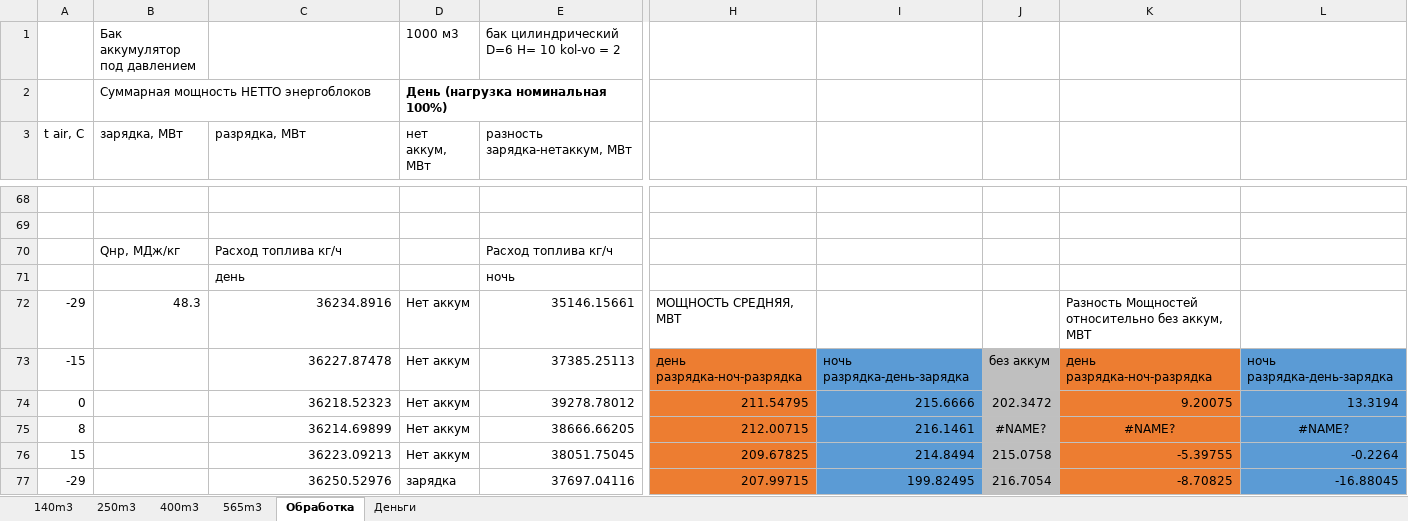
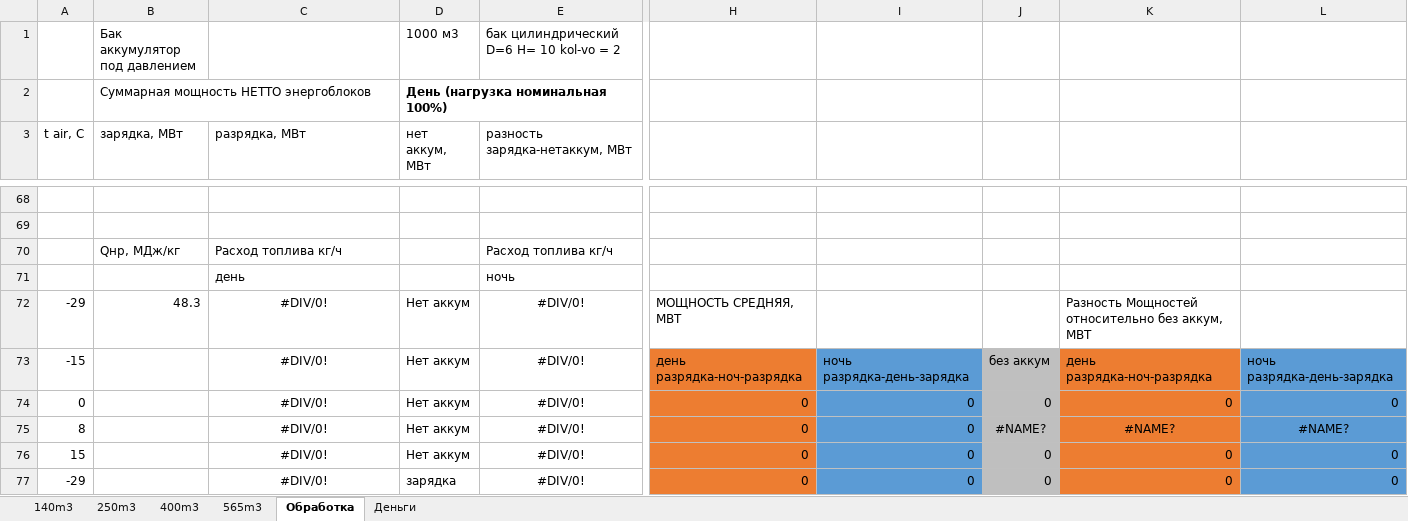
Before and after one commit to maksimovia/GZ, an Excel workbook: resdataASW_all_m3.xlsx, sheet Обработка, drawn as a sheet; only a part is shown, gaps mark what is left out; values as stored, in another font and other column widths than the file's, no borders; charts and pictures not drawn; the diff covers the shown part only; the diff names each change by its address in the sheet, - before the commit and + after, or states it on an @@ line.

```diff
--- a/resdataASW_all_m3.xlsx (sheet Обработка)
+++ b/resdataASW_all_m3.xlsx (sheet Обработка)
-C72 (разрядка, МВт): 36234.8916
+C72 (разрядка, МВт): #DIV/0!
-C72:C77 alignment: right
+C72:C77 alignment: center
-E72 (разность зарядка-нетаккум, МВт): 35146.15661
+E72 (разность зарядка-нетаккум, МВт): #DIV/0!
-E72:E77 alignment: right
+E72:E77 alignment: center
-C73 (разрядка, МВт): 36227.87478
+C73 (разрядка, МВт): #DIV/0!
-E73 (разность зарядка-нетаккум, МВт): 37385.25113
+E73 (разность зарядка-нетаккум, МВт): #DIV/0!
-C74 (разрядка, МВт): 36218.52323
+C74 (разрядка, МВт): #DIV/0!
-E74 (разность зарядка-нетаккум, МВт): 39278.78012
+E74 (разность зарядка-нетаккум, МВт): #DIV/0!
-H74: 211.54795
+H74: 0
-I74: 215.6666
+I74: 0
-J74: 202.3472
+J74: 0
-K74: 9.20075
+K74: 0
-L74: 13.3194
+L74: 0
-C75 (разрядка, МВт): 36214.69899
+C75 (разрядка, МВт): #DIV/0!
-E75 (разность зарядка-нетаккум, МВт): 38666.66205
+E75 (разность зарядка-нетаккум, МВт): #DIV/0!
-H75: 212.00715
+H75: 0
-I75: 216.1461
+I75: 0
-C76 (разрядка, МВт): 36223.09213
+C76 (разрядка, МВт): #DIV/0!
-E76 (разность зарядка-нетаккум, МВт): 38051.75045
+E76 (разность зарядка-нетаккум, МВт): #DIV/0!
-H76: 209.67825
+H76: 0
-I76: 214.8494
+I76: 0
-J76: 215.0758
+J76: 0
-K76: -5.39755
+K76: 0
-L76: -0.2264
+L76: 0
-C77 (разрядка, МВт): 36250.52976
+C77 (разрядка, МВт): #DIV/0!
-E77 (разность зарядка-нетаккум, МВт): 37697.04116
+E77 (разность зарядка-нетаккум, МВт): #DIV/0!
-H77: 207.99715
+H77: 0
-I77: 199.82495
+I77: 0
-J77: 216.7054
+J77: 0
-K77: -8.70825
+K77: 0
-L77: -16.88045
+L77: 0
```
Also changed, not shown: 34 added rows, 34 removed rows, 28 edited cells and cell formats elsewhere in this sheet, sheet 140m3, sheet 565m3, sheet 250m3, sheet 400m3, sheet Деньги, charts or pictures, 2 other files.
